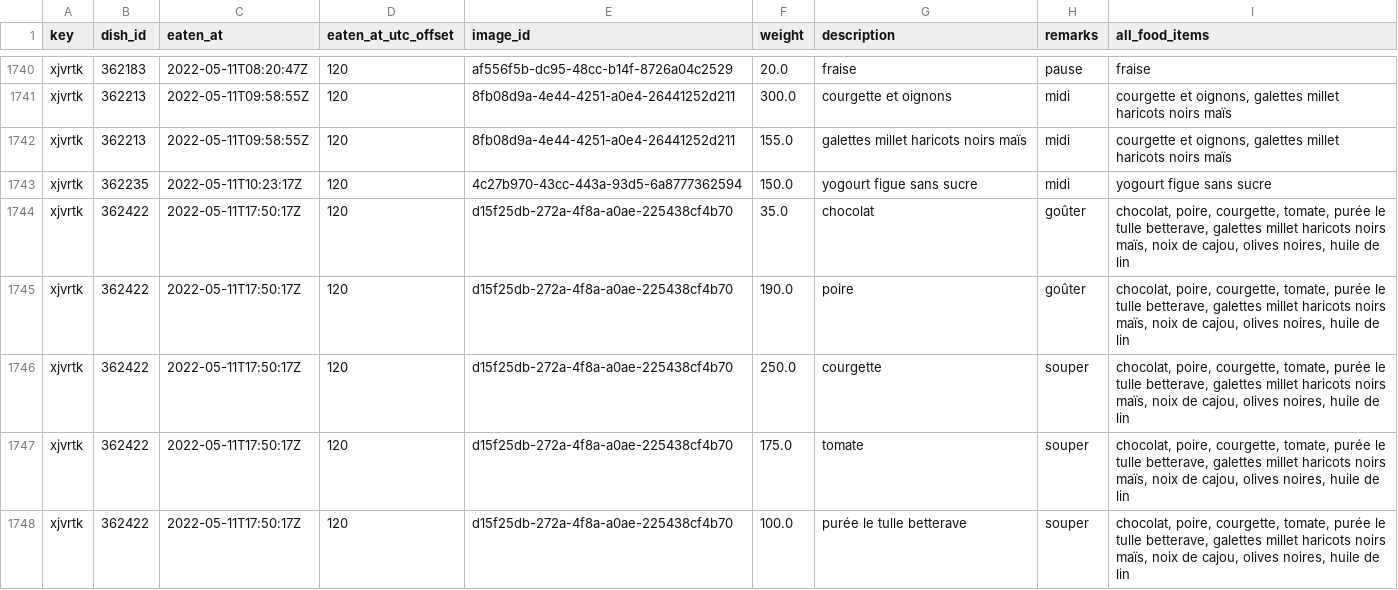
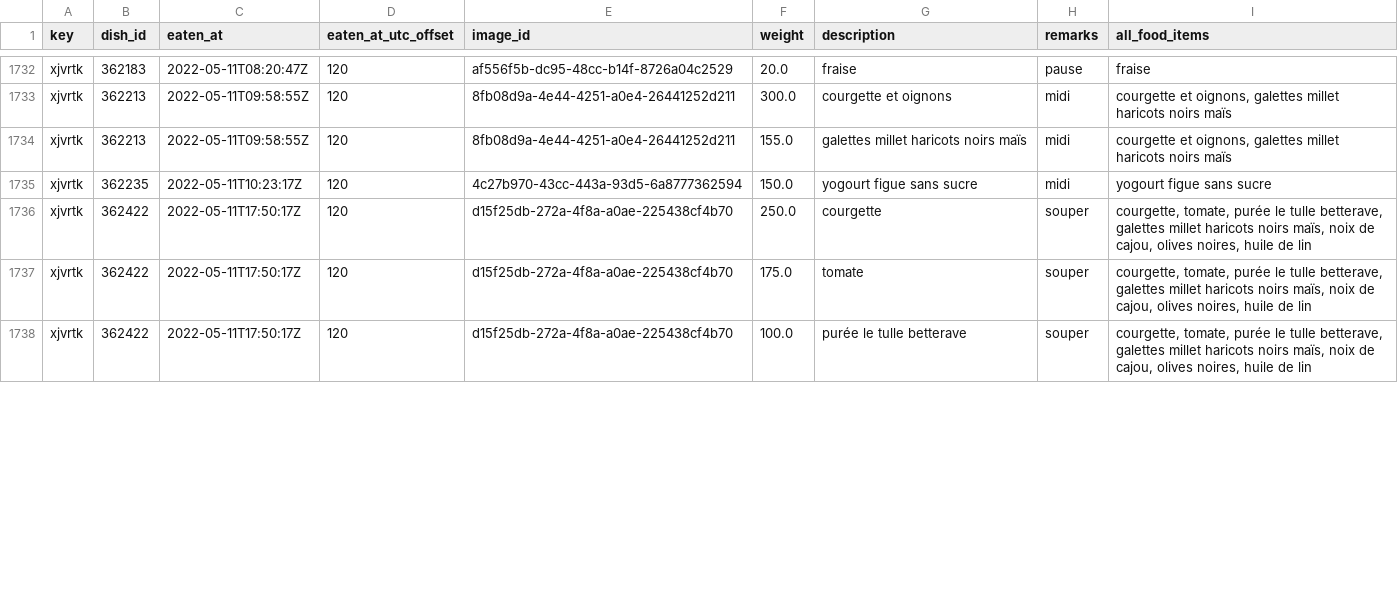
Before and after one commit to samaaraaah/volumetric-estimation-of-food-bachelor-project, a CSV file: data/cleaned/weight_data_cleaned_grouped.csv, drawn as a sheet; only a part is shown, gaps mark what is left out; the diff covers the shown part only.

```diff
--- a/data/cleaned/weight_data_cleaned_grouped.csv
+++ b/data/cleaned/weight_data_cleaned_grouped.csv
@@ -1743,6 +1735,4 @@ xjvrtk,362213,2022-05-11T09:58:55Z,120,8fb08d9a-4e44-4251-a0e4-26441252d211,155.
 xjvrtk,362235,2022-05-11T10:23:17Z,120,4c27b970-43cc-443a-93d5-6a8777362594,150.0,yogourt figue sans sucre,midi,yogourt figue sans sucre
-xjvrtk,362422,2022-05-11T17:50:17Z,120,d15f25db-272a-4f8a-a0ae-225438cf4b70,35.0,chocolat,goûter,"chocolat, poire, courgette, tomate, purée le tulle betterave, galettes millet haricots noirs maïs, noix de cajou, olives noires, huile de lin"
-xjvrtk,362422,2022-05-11T17:50:17Z,120,d15f25db-272a-4f8a-a0ae-225438cf4b70,190.0,poire,goûter,"chocolat, poire, courgette, tomate, purée le tulle betterave, galettes millet haricots noirs maïs, noix de cajou, olives noires, huile de lin"
-xjvrtk,362422,2022-05-11T17:50:17Z,120,d15f25db-272a-4f8a-a0ae-225438cf4b70,250.0,courgette,souper,"chocolat, poire, courgette, tomate, purée le tulle betterave, galettes millet haricots noirs maïs, noix de cajou, olives noires, huile de lin"
-xjvrtk,362422,2022-05-11T17:50:17Z,120,d15f25db-272a-4f8a-a0ae-225438cf4b70,175.0,tomate,souper,"chocolat, poire, courgette, tomate, purée le tulle betterave, galettes millet haricots noirs maïs, noix de cajou, olives noires, huile de lin"
-xjvrtk,362422,2022-05-11T17:50:17Z,120,d15f25db-272a-4f8a-a0ae-225438cf4b70,100.0,purée le tulle betterave,souper,"chocolat, poire, courgette, tomate, purée le tulle betterave, galettes millet haricots noirs maïs, noix de cajou, olives noires, huile de lin"
+xjvrtk,362422,2022-05-11T17:50:17Z,120,d15f25db-272a-4f8a-a0ae-225438cf4b70,250.0,courgette,souper,"courgette, tomate, purée le tulle betterave, galettes millet haricots noirs maïs, noix de cajou, olives noires, huile de lin"
+xjvrtk,362422,2022-05-11T17:50:17Z,120,d15f25db-272a-4f8a-a0ae-225438cf4b70,175.0,tomate,souper,"courgette, tomate, purée le tulle betterave, galettes millet haricots noirs maïs, noix de cajou, olives noires, huile de lin"
+xjvrtk,362422,2022-05-11T17:50:17Z,120,d15f25db-272a-4f8a-a0ae-225438cf4b70,100.0,purée le tulle betterave,souper,"courgette, tomate, purée le tulle betterave, galettes millet haricots noirs maïs, noix de cajou, olives noires, huile de lin"
```
Also changed, not shown: 2 added rows, 10 removed rows and 37 edited cells elsewhere in this file, data/cleaned/weight_data_cleaned.csv, data/cleaned/weight_data_cleaned_no_liquid.csv, 46 other files.
